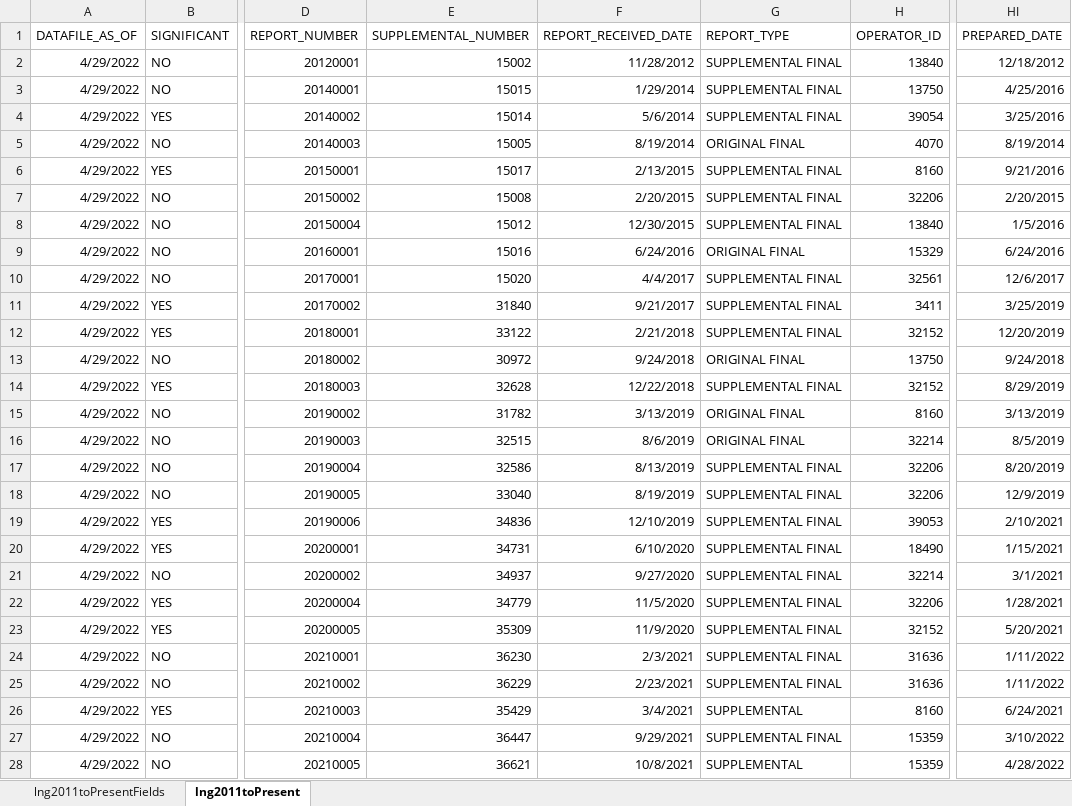
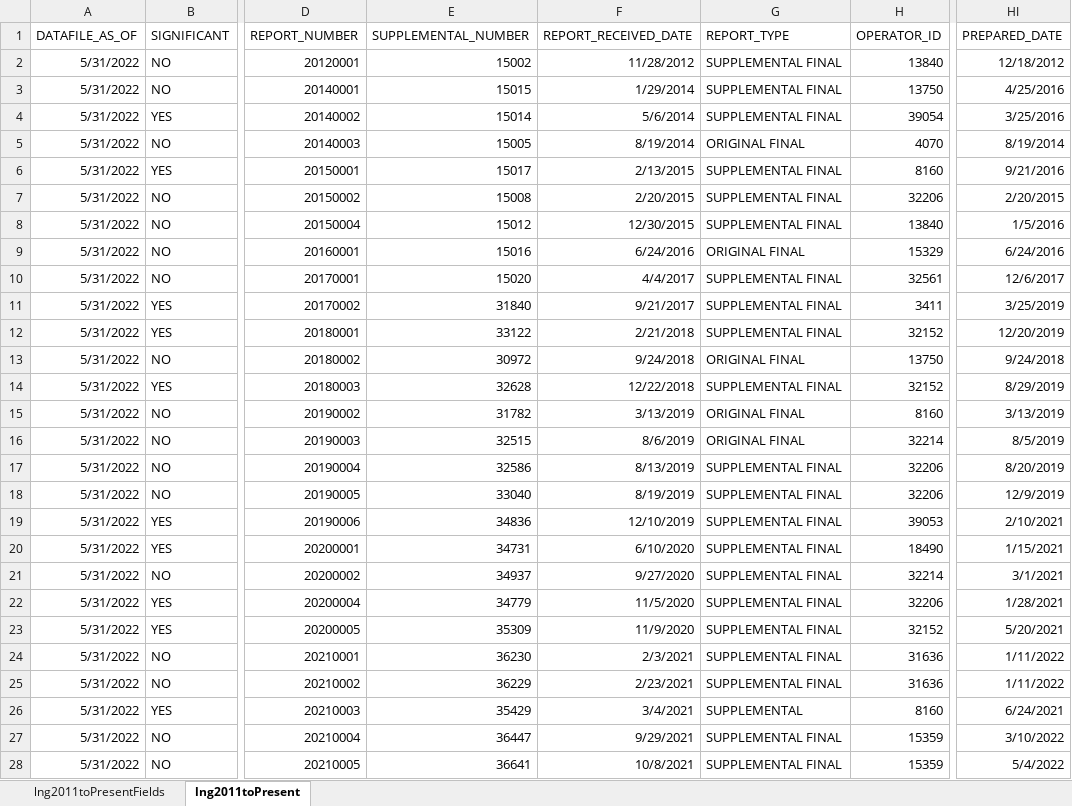
Before and after one commit to jmceager/pst, an Excel workbook: phmsa-clean/data/raw/lng2011toPresent.xlsx, sheet lng2011toPresent, drawn as a sheet; only a part is shown, gaps mark what is left out; values as stored, in another font and other column widths than the file's, no borders; the diff covers the shown part only; the diff names each change by its address in the sheet, - before the commit and + after, or states it on an @@ line.

Commit message:
update: new raw data

```diff
--- a/phmsa-clean/data/raw/lng2011toPresent.xlsx (sheet lng2011toPresent)
+++ b/phmsa-clean/data/raw/lng2011toPresent.xlsx (sheet lng2011toPresent)
-A2:A28 (DATAFILE_AS_OF): 4/29/2022
+A2:A28 (DATAFILE_AS_OF): 5/31/2022
-E28 (SUPPLEMENTAL_NUMBER): 36621
+E28 (SUPPLEMENTAL_NUMBER): 36641
-G28 (REPORT_TYPE): SUPPLEMENTAL
+G28 (REPORT_TYPE): SUPPLEMENTAL FINAL
-HI28 (PREPARED_DATE): 4/28/2022
+HI28 (PREPARED_DATE): 5/4/2022
```
Also changed, not shown: 5 edited cells elsewhere in this sheet, 2 other files.
